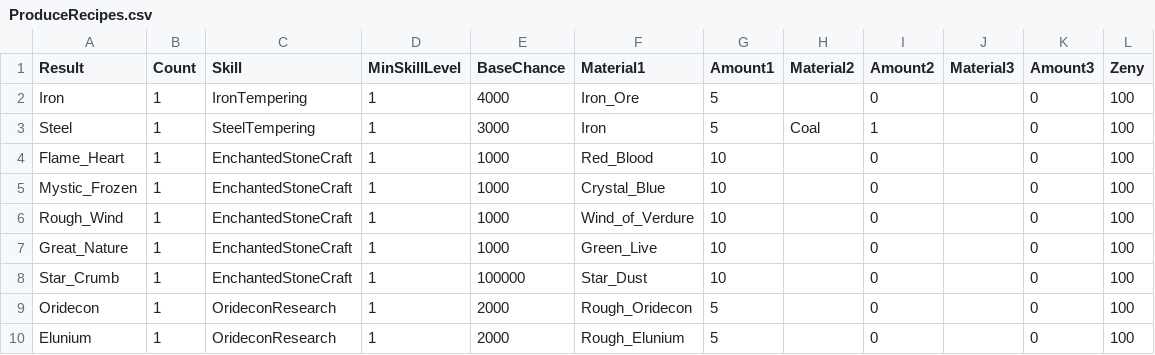
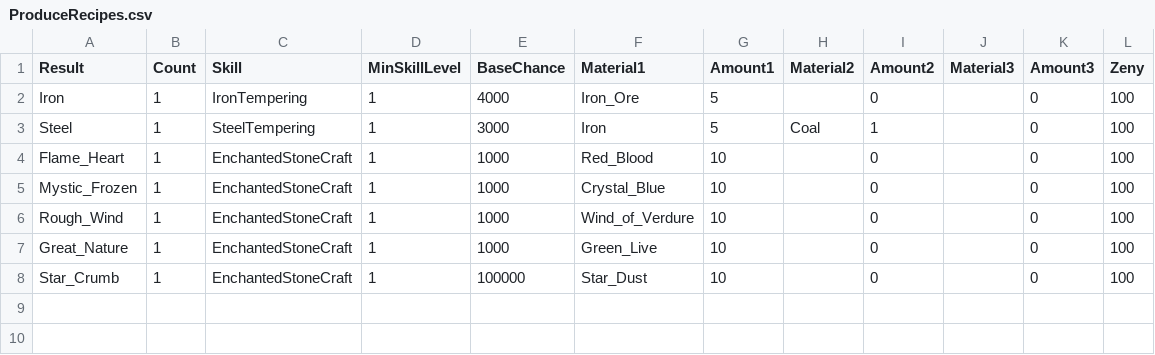
Before and after one commit to suthipongs10-a11y/ragrebuildproject, a CSV file: RoRebuildServer/GameConfig/ServerData/Db/ProduceRecipes.csv, drawn as a sheet.

```diff
--- a/RoRebuildServer/GameConfig/ServerData/Db/ProduceRecipes.csv
+++ b/RoRebuildServer/GameConfig/ServerData/Db/ProduceRecipes.csv
@@ -8,3 +8 @@ Great_Nature,1,EnchantedStoneCraft,1,1000,Green_Live,10,,0,,0,100
 Star_Crumb,1,EnchantedStoneCraft,1,100000,Star_Dust,10,,0,,0,100
-Oridecon,1,OrideconResearch,1,2000,Rough_Oridecon,5,,0,,0,100
-Elunium,1,OrideconResearch,1,2000,Rough_Elunium,5,,0,,0,100
```
Also changed, not shown: 9 other files.
